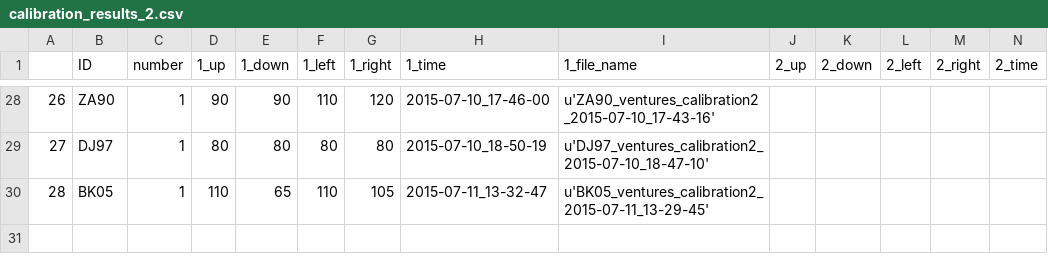
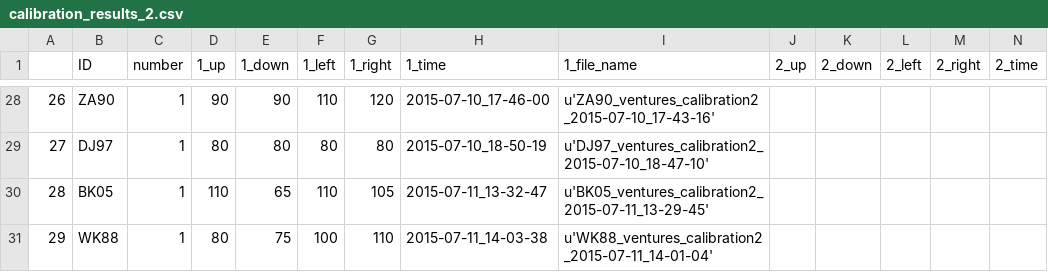
Before and after one commit to BrainTech/openbci, a CSV file: exps/ventures/data/calibration_results_2.csv, drawn as a sheet; only a part is shown, gaps mark what is left out; rows hold the shown columns only; the diff names each change by its address in the sheet, - before the commit and + after, or states it on an @@ line.

```diff
--- a/exps/ventures/data/calibration_results_2.csv
+++ b/exps/ventures/data/calibration_results_2.csv
+row 31: 29 | WK88 | 1 | 80 | 75 | 100 | 110 | 2015-07-11_14-03-38 | u'WK88_ventures_calibration2_2015-07-11_14-01-04'
```
Also changed, not shown: exps/ventures/data/baseline_results.csv, exps/ventures/data/calibration_results.csv.
